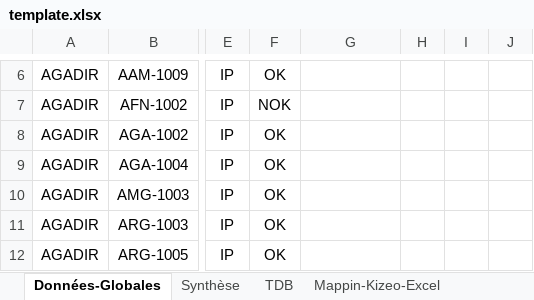
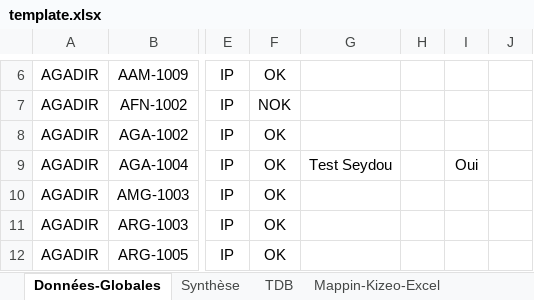
Before and after one commit to auxigene/mdf-access, an Excel workbook: storage/app/excel/template.xlsx, sheet Données-Globales, drawn as a sheet; only a part is shown, gaps mark what is left out; values as stored, in another font and other column widths than the file's, no borders; conditional formats and table styles not drawn; the diff covers the shown part only; the diff names each change by its address in the sheet, - before the commit and + after, or states it on an @@ line.

```diff
--- a/storage/app/excel/template.xlsx (sheet Données-Globales)
+++ b/storage/app/excel/template.xlsx (sheet Données-Globales)
-G9: (empty)
+G9: Test Seydou
-I9: (empty)
+I9: Oui
```
Also changed, not shown: 151 edited cells elsewhere in this sheet, sheet Synthèse, 4 other files.
